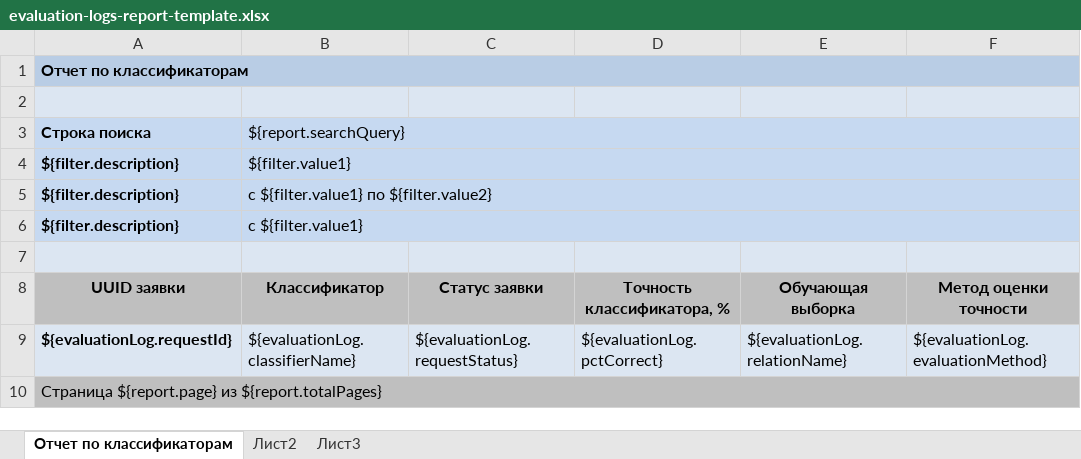
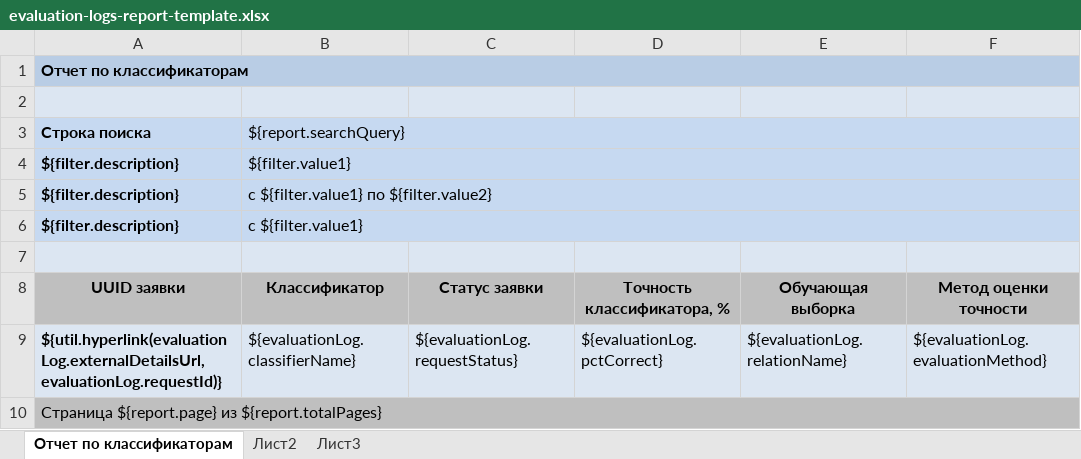
Before and after one commit to Stonnos/eca-service, an Excel workbook: eca-server/src/main/resources/report-templates/evaluation-logs-report-template.xlsx, sheet Отчет по классификаторам, drawn as a sheet; only a part is shown; values as stored, in another font and other column widths than the file's, no borders; the diff names each change by its address in the sheet, - before the commit and + after, or states it on an @@ line.

```diff
--- a/eca-server/src/main/resources/report-templates/evaluation-logs-report-template.xlsx (sheet Отчет по классификаторам)
+++ b/eca-server/src/main/resources/report-templates/evaluation-logs-report-template.xlsx (sheet Отчет по классификаторам)
-A9 (Строка поиска): ${evaluationLog.requestId}
+A9 (Строка поиска): ${util.hyperlink(evaluationLog.externalDetailsUrl, evaluationLog.requestId)}
```
Also changed, not shown: eca-server/src/main/resources/report-templates/experiments-report-template.xlsx, 15 other files.
